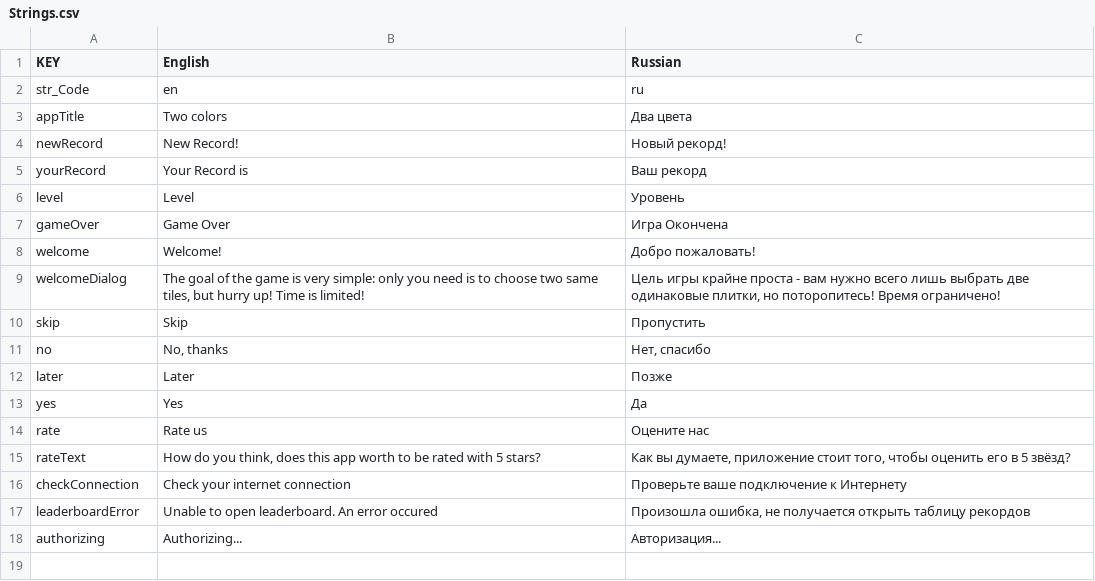
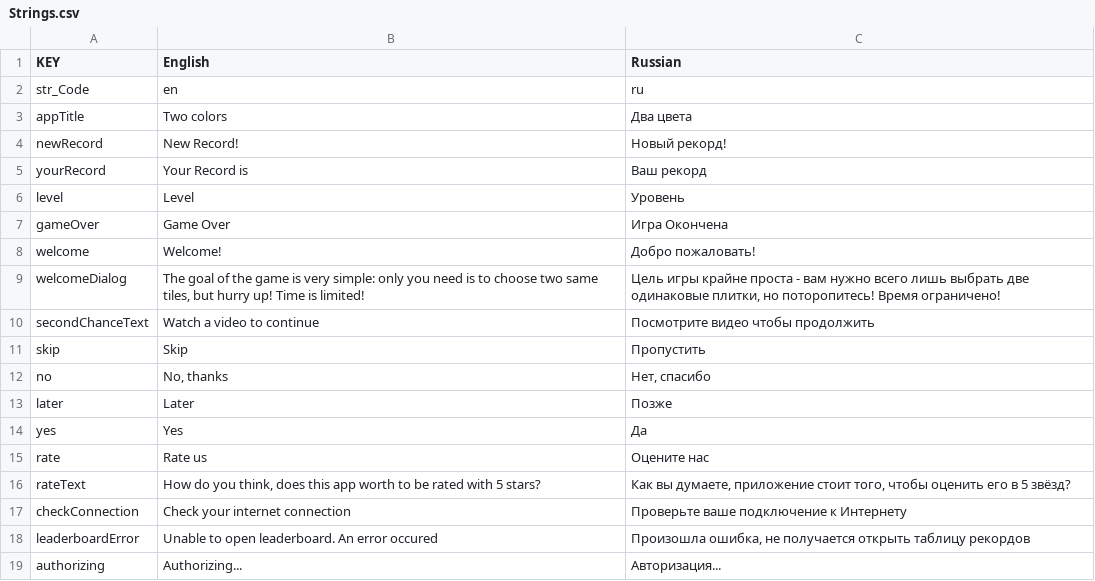
Before and after one commit to IvanPletinskiy/Two-Colors, a CSV file: Assets/Strings.csv, drawn as a sheet; the diff names each change by its address in the sheet, - before the commit and + after, or states it on an @@ line.

```diff
--- a/Assets/Strings.csv
+++ b/Assets/Strings.csv
+row 10: secondChanceText | Watch a video to continue | Посмотрите видео чтобы продолжить
```
Also changed, not shown: 10 other files.
